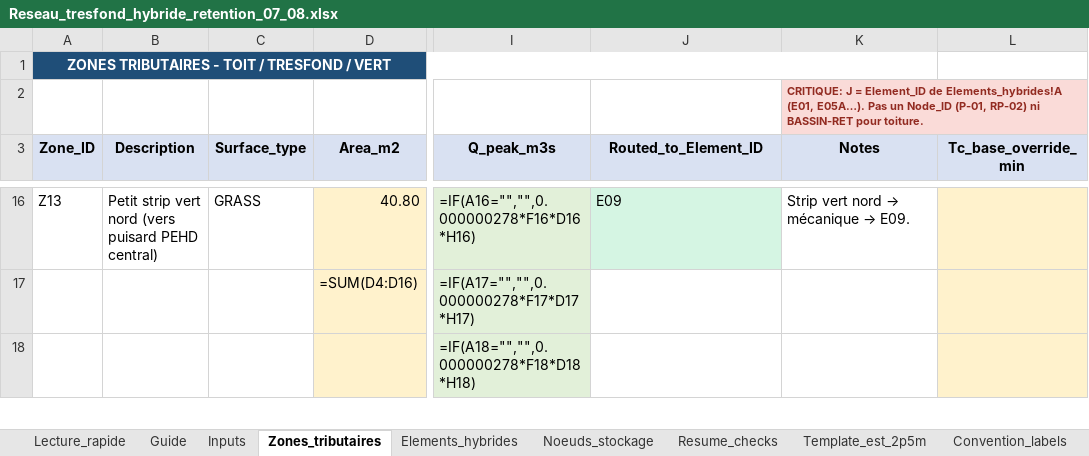
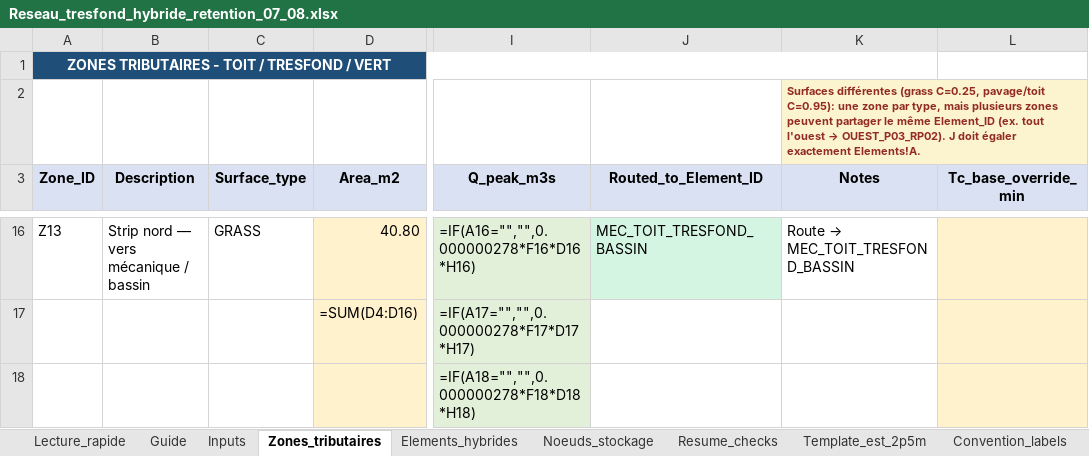
Before and after one commit to acon560-prog/idf-web-app, an Excel workbook: engineering/drainage-design/Reseau_tresfond_hybride_retention_07_08.xlsx, sheet Zones_tributaires, drawn as a sheet; only a part is shown, gaps mark what is left out; values as stored, in another font and other column widths than the file's, no borders; formulas without a stored value are shown as written; the diff covers the shown part only; the diff names each change by its address in the sheet, - before the commit and + after, or states it on an @@ line.

```diff
--- a/engineering/drainage-design/Reseau_tresfond_hybride_retention_07_08.xlsx (sheet Zones_tributaires)
+++ b/engineering/drainage-design/Reseau_tresfond_hybride_retention_07_08.xlsx (sheet Zones_tributaires)
@@ K2 (Notes): CRITIQUE: J = Element_ID de Elements_hybrides!A (E01, E05A…). Pas un Node_ID (P-01, RP-02) ni BASSIN-RET pour toiture. → Surfaces différentes (grass C=0.25, pavage/toit C=0.95): une zone par type, mais plusieurs zones peuvent partager le même Element_ID (ex. tout l'ouest → OUEST_P03_RP02). J doit égaler exactement Elements!A. @@
-B16 (Description): Petit strip vert nord (vers puisard PEHD central)
+B16 (Description): Strip nord — vers mécanique / bassin
-J16 (Routed_to_Element_ID): E09
+J16 (Routed_to_Element_ID): MEC_TOIT_TRESFOND_BASSIN
@@ K16 (Notes): Strip vert nord → mécanique → E09. → Route → MEC_TOIT_TRESFOND_BASSIN @@
```
Also changed, not shown: 35 edited cells elsewhere in this sheet, sheet Elements_hybrides, sheet Noeuds_stockage, sheet Convention_labels, sheet Lecture_rapide, sheet Decision_Summary, sheet Guide.
